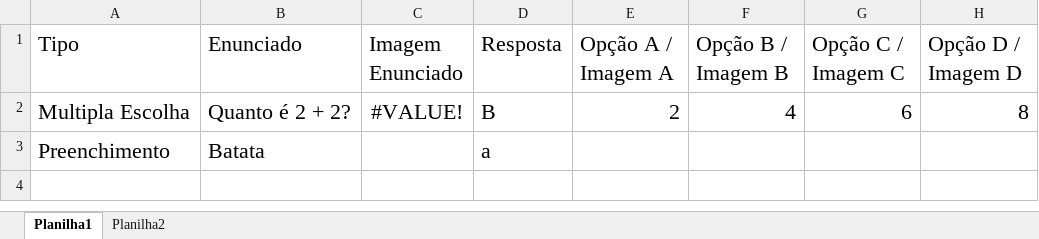
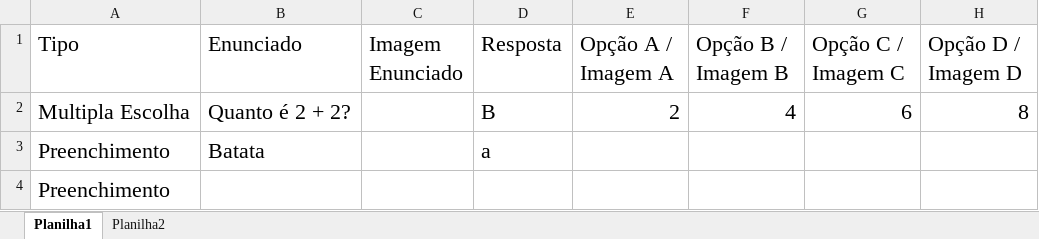
Before and after one commit to M3NT0Sz/ExcelNode, an Excel workbook: ModeloCreatorAuthor.xlsx, sheet Planilha1, drawn as a sheet; values as stored, in another font and other column widths than the file's, no borders; charts and pictures not drawn; the diff names each change by its address in the sheet, - before the commit and + after, or states it on an @@ line.

```diff
--- a/ModeloCreatorAuthor.xlsx (sheet Planilha1)
+++ b/ModeloCreatorAuthor.xlsx (sheet Planilha1)
-C2 (Imagem Enunciado): #VALUE!
+C2 (Imagem Enunciado): (empty)
+row 4: Preenchimento
```
Also changed, not shown: charts or pictures, 5 other files.
